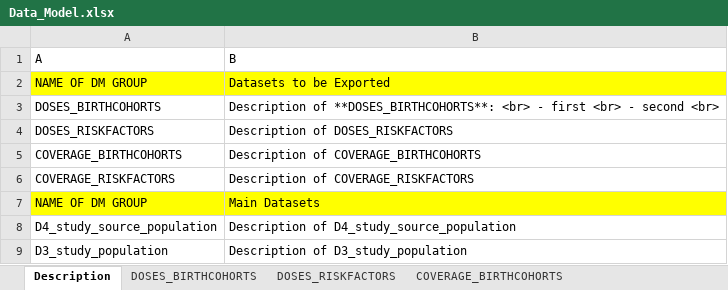
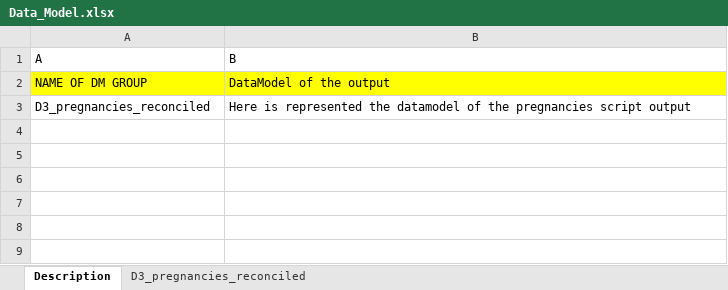
Before and after one commit to ARS-toscana/ConcePTIONAlgorithmPregnancies, an Excel workbook: i_input/Data_Model.xlsx, sheet Description, drawn as a sheet; values as stored, in another font and other column widths than the file's, no borders; removed rows and columns are numbered as before the commit, all else as after; the diff names each change by its address in the sheet, - before the commit and + after, or states it on an @@ line.

Commit message:
updated datamodel

```diff
--- a/i_input/Data_Model.xlsx (sheet Description)
+++ b/i_input/Data_Model.xlsx (sheet Description)
-sheet tab: DOSES_BIRTHCOHORTS
-sheet tab: DOSES_RISKFACTORS
-sheet tab: COVERAGE_BIRTHCOHORTS
+sheet tab: D3_pregnancies_reconciled
-B2 (B): Datasets to be Exported
+B2 (B): DataModel of the output
-row 3: DOSES_BIRTHCOHORTS | Description of **DOSES_BIRTHCOHORTS**: <br> - first <br> - second <br>
-row 4: DOSES_RISKFACTORS | Description of DOSES_RISKFACTORS
-row 5: COVERAGE_BIRTHCOHORTS | Description of COVERAGE_BIRTHCOHORTS
-row 6: COVERAGE_RISKFACTORS | Description of COVERAGE_RISKFACTORS
-row 7: NAME OF DM GROUP | Main Datasets
-row 8: D4_study_source_population | Description of D4_study_source_population
-row 9: D3_study_population | Description of D3_study_population
+row 3: D3_pregnancies_reconciled | Here is represented the datamodel of the pregnancies script output
```
Also changed, not shown: other sheet tabs, 2 other files.
